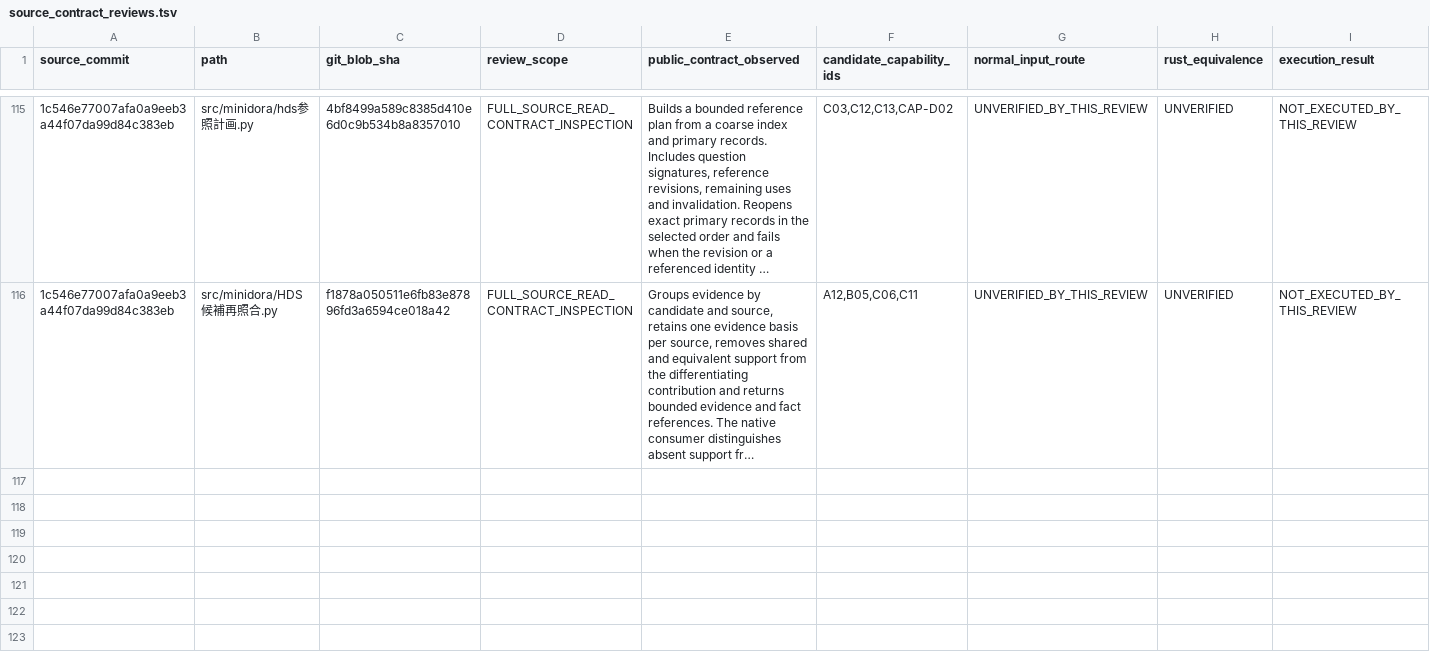
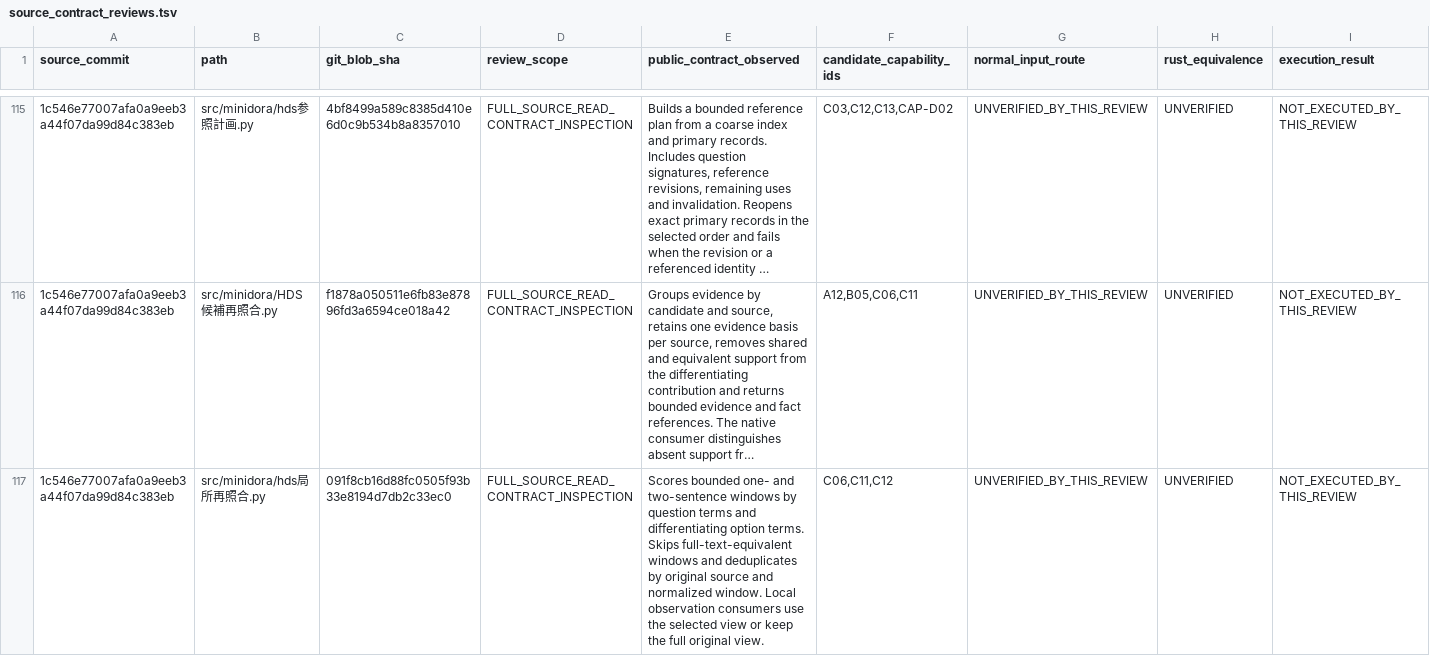
Before and after one commit to gatchimuchio/MINIDORA-BETA, a TSV file: rust/audit/source_contract_reviews.tsv, drawn as a sheet; only a part is shown, gaps mark what is left out; long unchanged cells end in …; rows hold the shown columns only; the diff names each change by its address in the sheet, - before the commit and + after, or states it on an @@ line.

```diff
--- a/rust/audit/source_contract_reviews.tsv
+++ b/rust/audit/source_contract_reviews.tsv
+row 117: 1c546e77007afa0a9eeb3a44f07da99d84c383eb | src/minidora/hds局所再照合.py | 091f8cb16d88fc0505f93b33e8194d7db2c33ec0 | FULL_SOURCE_READ_CONTRACT_INSPECTION | Scores bounded one- and two-sentence windows by question terms and differentiating option terms. Skips full-text-equivalent windows and deduplicates by original source and normalized window. Local observation consumers use the selected view or keep the full original view. | C06,C11,C12 | UNVERIFIED_BY_THIS_REVIEW | UNVERIFIED | NOT_EXECUTED_BY_THIS_REVIEW
```
Also changed, not shown: rust/audit/requirements.tsv, 3 other files.
